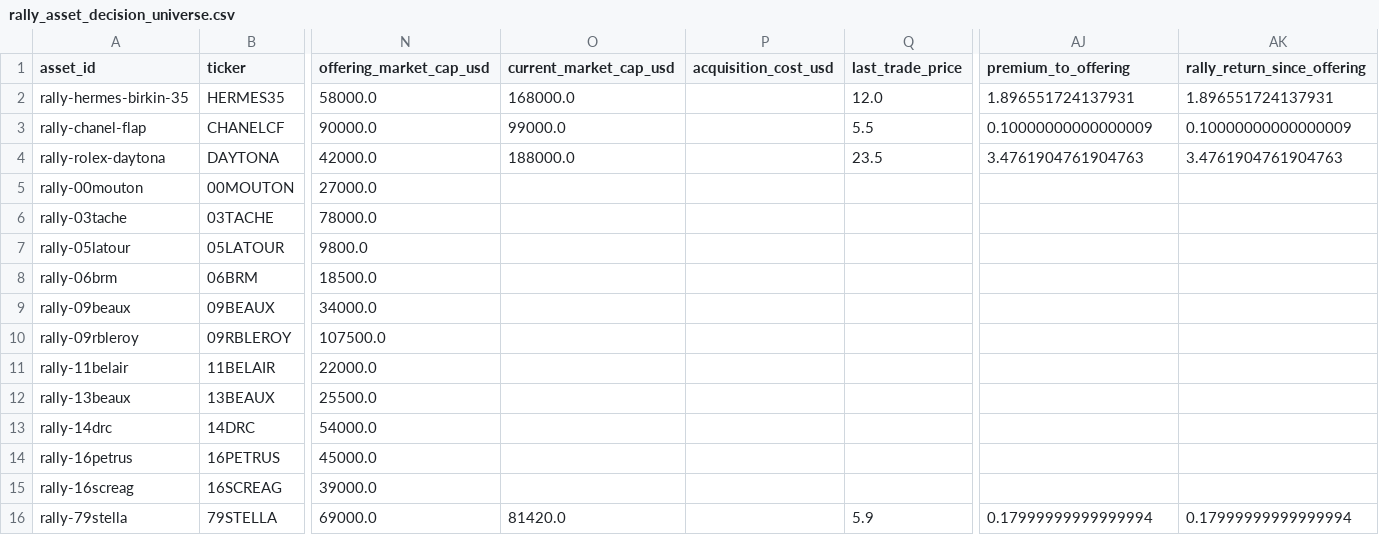
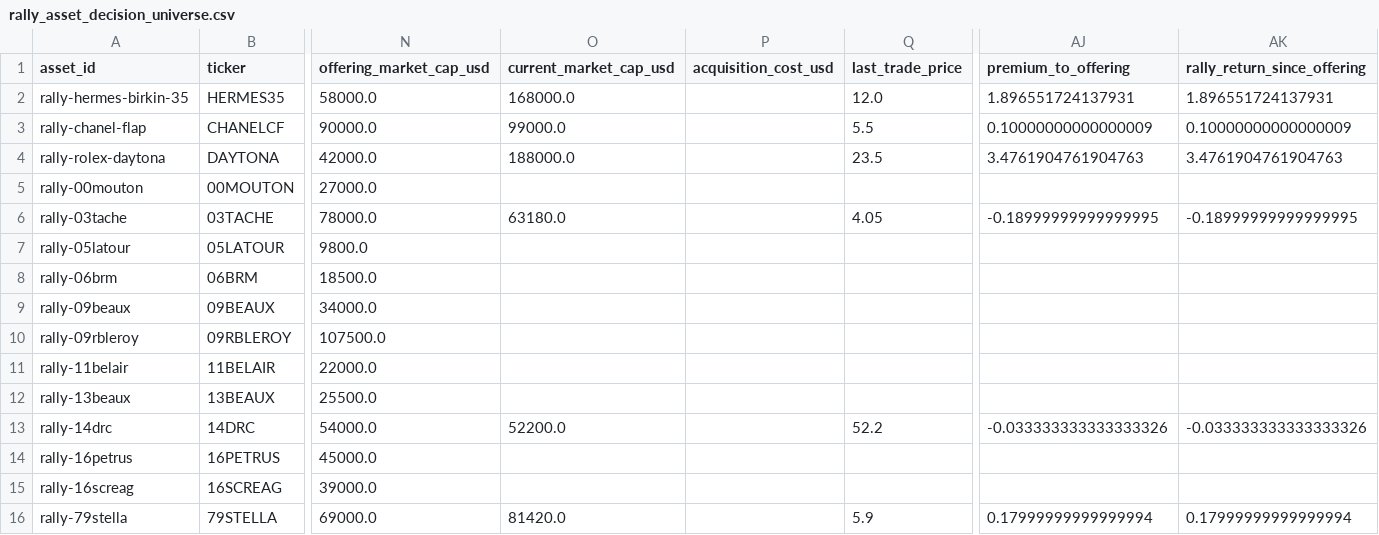
Before and after one commit to Marshdoggo/rally-terminal, a CSV file: data/processed/rally_asset_decision_universe.csv, drawn as a sheet; only a part is shown, gaps mark what is left out; the diff names each change by its address in the sheet, - before the commit and + after, or states it on an @@ line.

```diff
--- a/data/processed/rally_asset_decision_universe.csv
+++ b/data/processed/rally_asset_decision_universe.csv
-O6 (current_market_cap_usd): (empty)
+O6 (current_market_cap_usd): 63180.0
-Q6 (last_trade_price): (empty)
+Q6 (last_trade_price): 4.05
-AJ6 (premium_to_offering): (empty)
+AJ6 (premium_to_offering): -0.18999999999999995
-AK6 (rally_return_since_offering): (empty)
+AK6 (rally_return_since_offering): -0.18999999999999995
-O13 (current_market_cap_usd): (empty)
+O13 (current_market_cap_usd): 52200.0
-Q13 (last_trade_price): (empty)
+Q13 (last_trade_price): 52.2
-AJ13 (premium_to_offering): (empty)
+AJ13 (premium_to_offering): -0.033333333333333326
-AK13 (rally_return_since_offering): (empty)
+AK13 (rally_return_since_offering): -0.033333333333333326
```
Also changed, not shown: data/normalized/import_runs.csv, data/processed/liquidity_metrics.csv, 13 other files.
